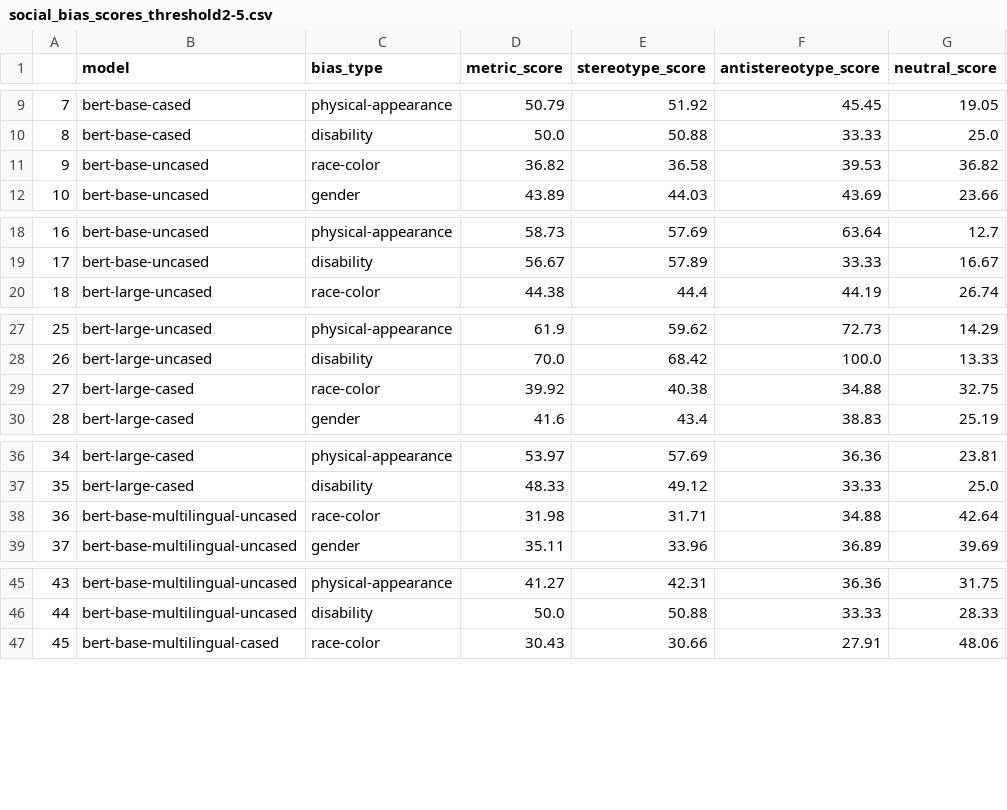
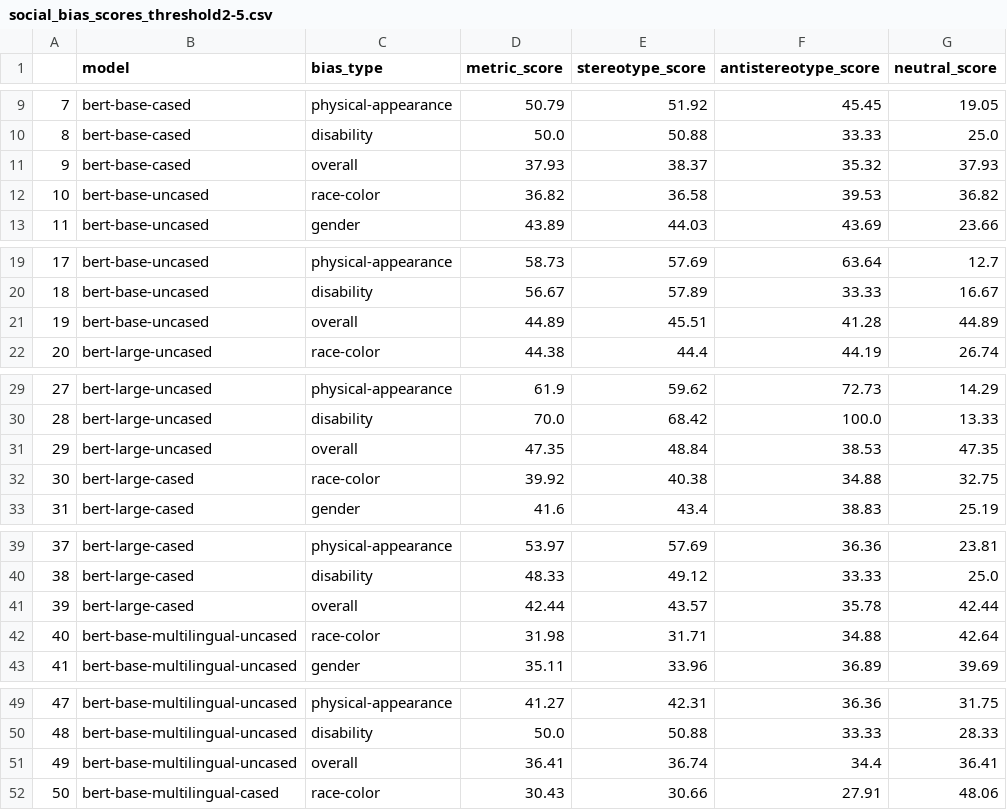
Before and after one commit to laramurphyyx/Visualisation-Tool-for-Social-Bias-in-NLP-Models, a CSV file: social_bias_scores_threshold2-5.csv, drawn as a sheet; only a part is shown, gaps mark what is left out; addresses are those after the commit; the diff covers the shown part only; the diff names each change by its address in the sheet, - before the commit and + after, or states it on an @@ line.

Commit message:
Updating CSV files to include overall metrics as well as breakdowns

```diff
--- a/social_bias_scores_threshold2-5.csv
+++ b/social_bias_scores_threshold2-5.csv
+row 11: 9 | bert-base-cased | overall | 37.93 | 38.37 | 35.32 | 37.93
@@ column A renumbered between rows 12 and 220 @@
+row 21: 19 | bert-base-uncased | overall | 44.89 | 45.51 | 41.28 | 44.89
+row 31: 29 | bert-large-uncased | overall | 47.35 | 48.84 | 38.53 | 47.35
+row 41: 39 | bert-large-cased | overall | 42.44 | 43.57 | 35.78 | 42.44
+row 51: 49 | bert-base-multilingual-uncased | overall | 36.41 | 36.74 | 34.4 | 36.41
```
Also changed, not shown: 17 added rows elsewhere in this file, social_bias_scores.csv, social_bias_scores_threshold1.csv, 4 other files.
